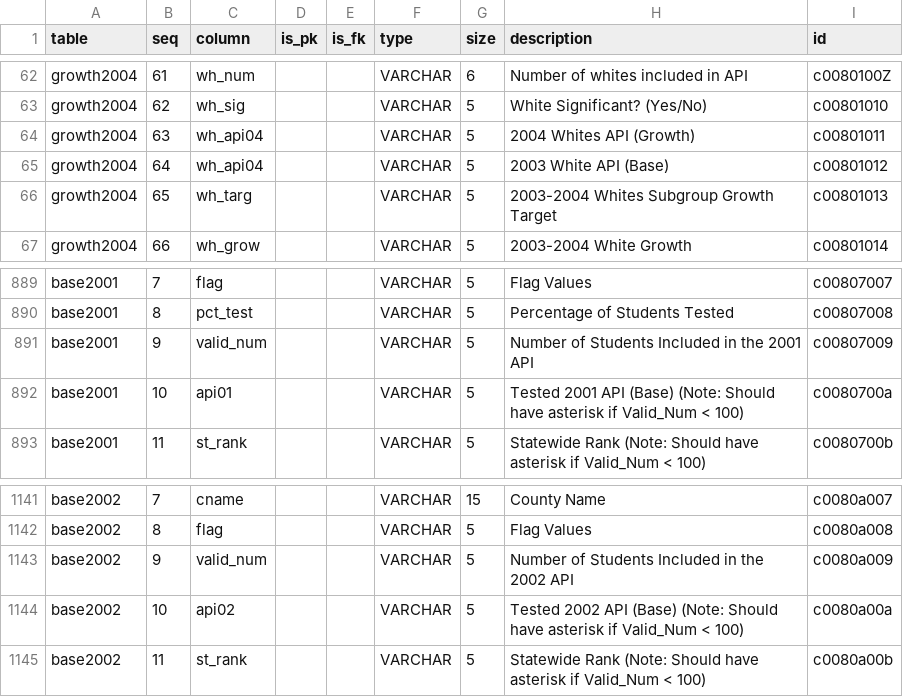
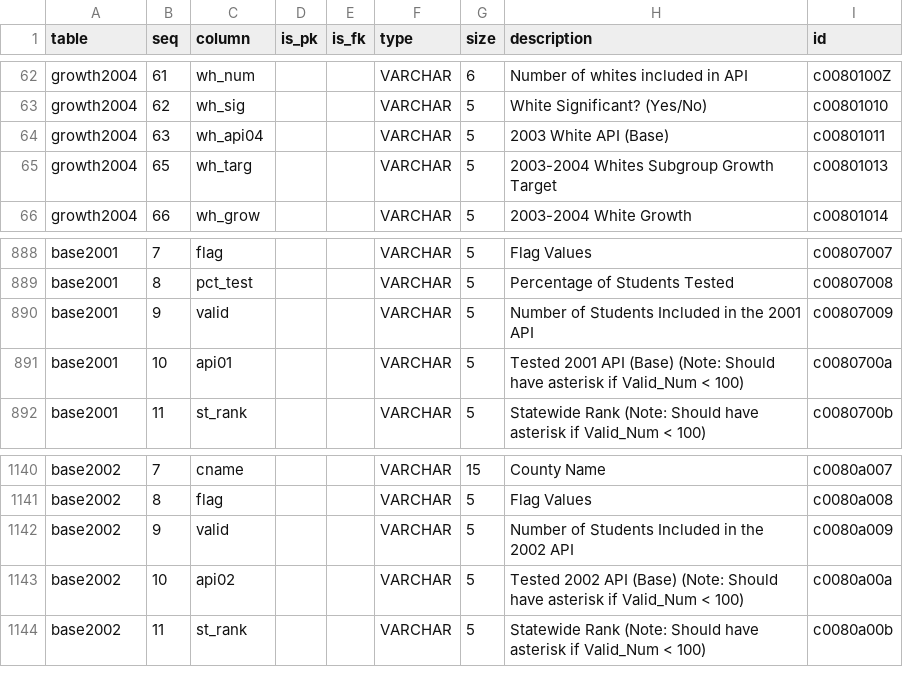
Before and after one commit to CivicSpleen/sdrdl-ambry-bundles, a CSV file: cde.ca.gov/api-orig/meta/schema.csv, drawn as a sheet; only a part is shown, gaps mark what is left out.

Commit message:
Fixed valid col for 2001 and 2002 base

```diff
--- a/cde.ca.gov/api-orig/meta/schema.csv
+++ b/cde.ca.gov/api-orig/meta/schema.csv
@@ -63,4 +63,3 @@ growth2004,61,wh_num,,,VARCHAR,6,Number of whites included in API,c0080100Z
 growth2004,62,wh_sig,,,VARCHAR,5,White Significant? (Yes/No),c00801010
-growth2004,63,wh_api04,,,VARCHAR,5,2004 Whites API (Growth),c00801011
-growth2004,64,wh_api04,,,VARCHAR,5,2003 White API (Base),c00801012
+growth2004,63,wh_api04,,,VARCHAR,5,2003 White API (Base),c00801011
 growth2004,65,wh_targ,,,VARCHAR,5,2003-2004 Whites Subgroup Growth Target,c00801013
@@ -890,3 +889,3 @@ base2001,7,flag,,,VARCHAR,5,Flag Values,c00807007
 base2001,8,pct_test,,,VARCHAR,5,Percentage of Students Tested,c00807008
-base2001,9,valid_num,,,VARCHAR,5,Number of Students Included in the 2001 API,c00807009
+base2001,9,valid,,,VARCHAR,5,Number of Students Included in the 2001 API,c00807009
 base2001,10,api01,,,VARCHAR,5,Tested 2001 API (Base) (Note: Should have asterisk if Valid_Num < 100),c0080700a
@@ -1142,3 +1141,3 @@ base2002,7,cname,,,VARCHAR,15,County Name,c0080a007
 base2002,8,flag,,,VARCHAR,5,Flag Values,c0080a008
-base2002,9,valid_num,,,VARCHAR,5,Number of Students Included in the 2002 API,c0080a009
+base2002,9,valid,,,VARCHAR,5,Number of Students Included in the 2002 API,c0080a009
 base2002,10,api02,,,VARCHAR,5,Tested 2002 API (Base) (Note: Should have asterisk if Valid_Num < 100),c0080a00a
```
Also changed, not shown: cde.ca.gov/schools-combined/meta/schema.csv, 6 other files.
